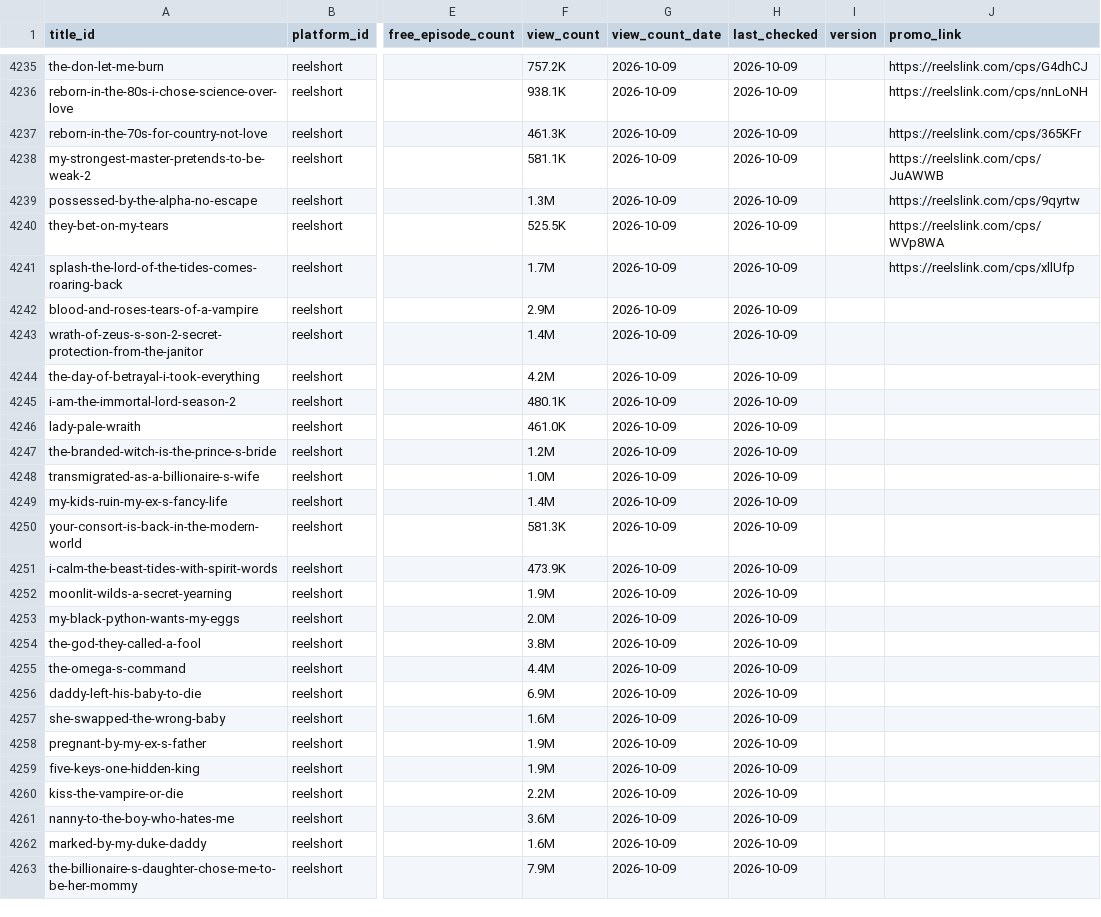
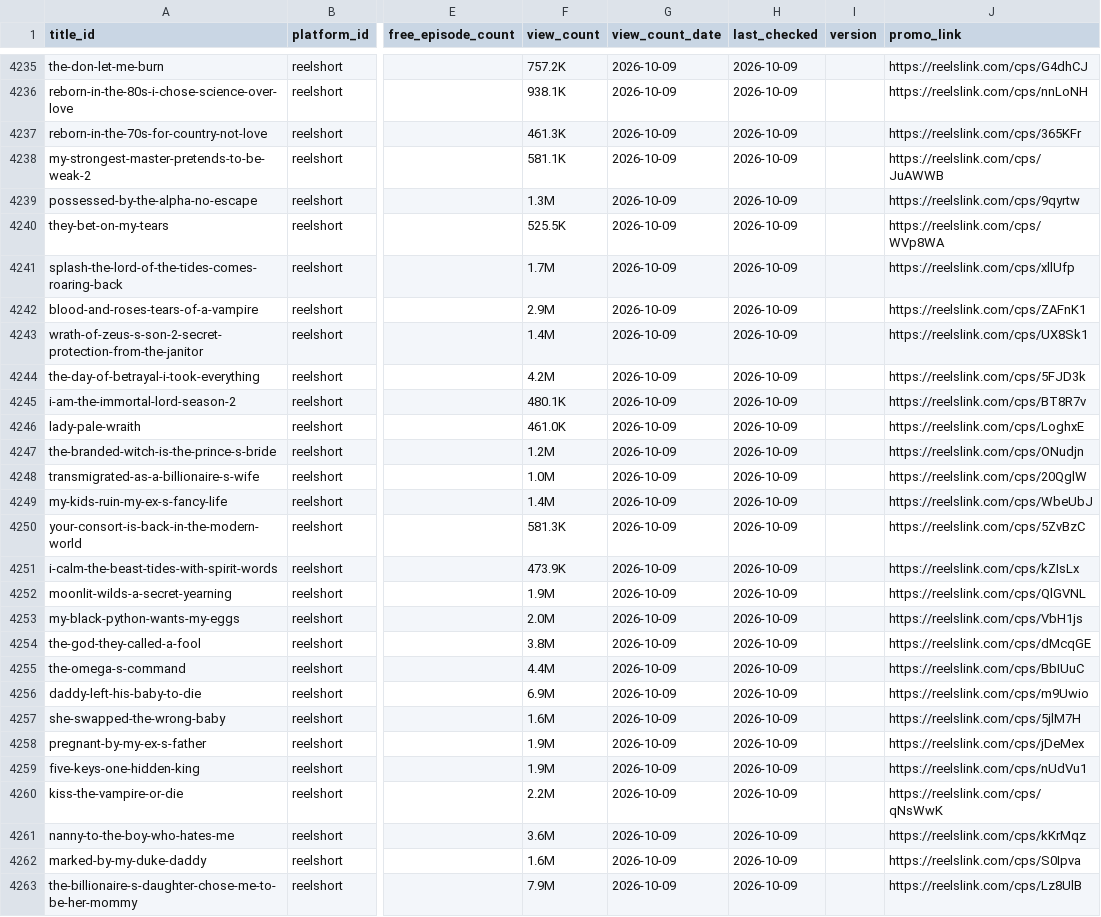
Before and after one commit to Cyanjb/dramaeverafter, a CSV file: data/availability.csv, drawn as a sheet; only a part is shown, gaps mark what is left out; the diff names each change by its address in the sheet, - before the commit and + after, or states it on an @@ line.

```diff
--- a/data/availability.csv
+++ b/data/availability.csv
-J4242 (promo_link): (empty)
+J4242 (promo_link): https://reelslink.com/cps/ZAFnK1
-J4243 (promo_link): (empty)
+J4243 (promo_link): https://reelslink.com/cps/UX8Sk1
-J4244 (promo_link): (empty)
+J4244 (promo_link): https://reelslink.com/cps/5FJD3k
-J4245 (promo_link): (empty)
+J4245 (promo_link): https://reelslink.com/cps/BT8R7v
-J4246 (promo_link): (empty)
+J4246 (promo_link): https://reelslink.com/cps/LoghxE
-J4247 (promo_link): (empty)
+J4247 (promo_link): https://reelslink.com/cps/ONudjn
-J4248 (promo_link): (empty)
+J4248 (promo_link): https://reelslink.com/cps/20QglW
-J4249 (promo_link): (empty)
+J4249 (promo_link): https://reelslink.com/cps/WbeUbJ
-J4250 (promo_link): (empty)
+J4250 (promo_link): https://reelslink.com/cps/5ZvBzC
-J4251 (promo_link): (empty)
+J4251 (promo_link): https://reelslink.com/cps/kZIsLx
-J4252 (promo_link): (empty)
+J4252 (promo_link): https://reelslink.com/cps/QlGVNL
-J4253 (promo_link): (empty)
+J4253 (promo_link): https://reelslink.com/cps/VbH1js
-J4254 (promo_link): (empty)
+J4254 (promo_link): https://reelslink.com/cps/dMcqGE
-J4255 (promo_link): (empty)
+J4255 (promo_link): https://reelslink.com/cps/BbIUuC
-J4256 (promo_link): (empty)
+J4256 (promo_link): https://reelslink.com/cps/m9Uwio
-J4257 (promo_link): (empty)
+J4257 (promo_link): https://reelslink.com/cps/5jlM7H
-J4258 (promo_link): (empty)
+J4258 (promo_link): https://reelslink.com/cps/jDeMex
-J4259 (promo_link): (empty)
+J4259 (promo_link): https://reelslink.com/cps/nUdVu1
-J4260 (promo_link): (empty)
+J4260 (promo_link): https://reelslink.com/cps/qNsWwK
-J4261 (promo_link): (empty)
+J4261 (promo_link): https://reelslink.com/cps/kKrMqz
-J4262 (promo_link): (empty)
+J4262 (promo_link): https://reelslink.com/cps/S0Ipva
-J4263 (promo_link): (empty)
+J4263 (promo_link): https://reelslink.com/cps/Lz8UlB
```
